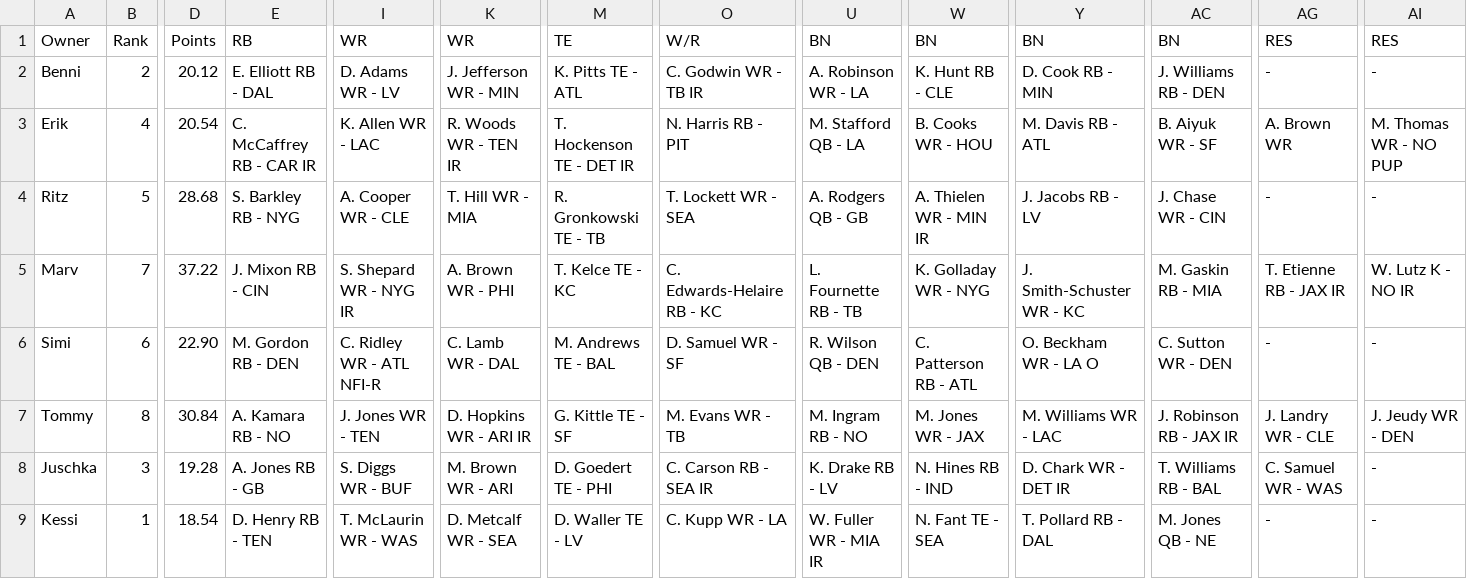
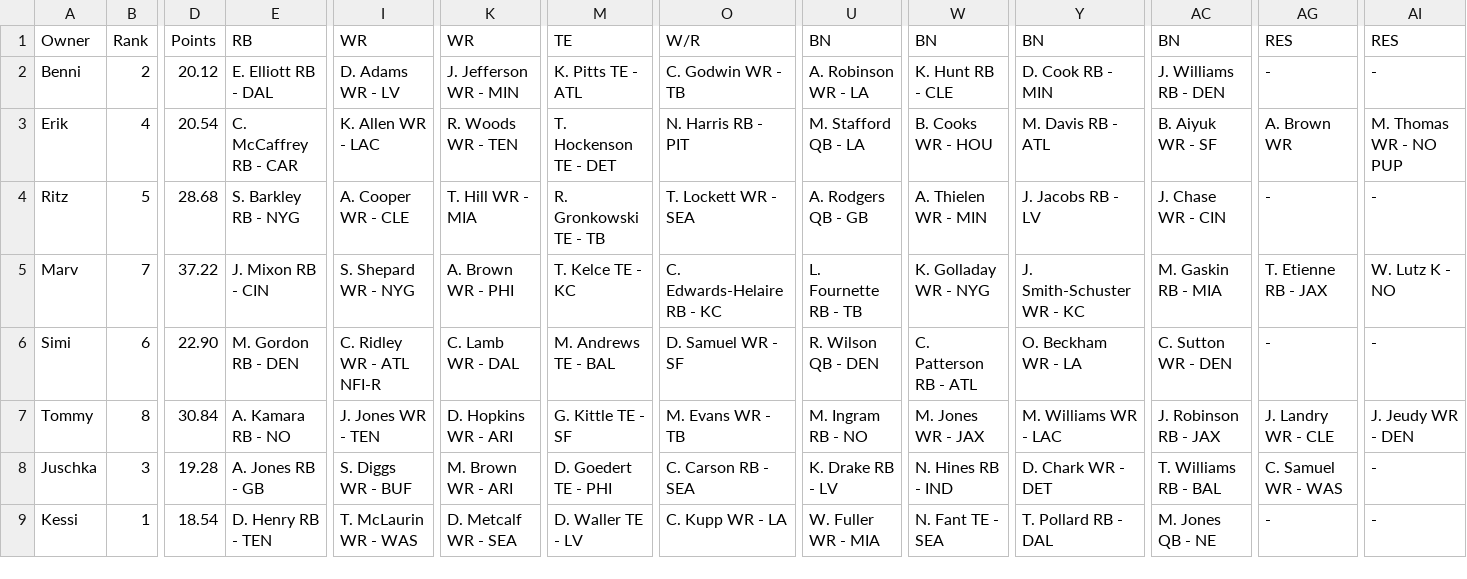
Before and after one commit to KoBeWa/Scrape, a CSV file: output/teamgamecenter/2021/3.csv, drawn as a sheet; only a part is shown, gaps mark what is left out; the diff names each change by its address in the sheet, - before the commit and + after, or states it on an @@ line.

```diff
--- a/output/teamgamecenter/2021/3.csv
+++ b/output/teamgamecenter/2021/3.csv
-O2: C. Godwin WR - TB IR
+O2: C. Godwin WR - TB
-E3: C. McCaffrey RB - CAR IR
+E3: C. McCaffrey RB - CAR
-K3: R. Woods WR - TEN IR
+K3: R. Woods WR - TEN
-M3: T. Hockenson TE - DET IR
+M3: T. Hockenson TE - DET
-W4: A. Thielen WR - MIN IR
+W4: A. Thielen WR - MIN
-I5: S. Shepard WR - NYG IR
+I5: S. Shepard WR - NYG
-AG5: T. Etienne RB - JAX IR
+AG5: T. Etienne RB - JAX
-AI5: W. Lutz K - NO IR
+AI5: W. Lutz K - NO
-Y6: O. Beckham WR - LA O
+Y6: O. Beckham WR - LA
-K7: D. Hopkins WR - ARI IR
+K7: D. Hopkins WR - ARI
-AC7: J. Robinson RB - JAX IR
+AC7: J. Robinson RB - JAX
-O8: C. Carson RB - SEA IR
+O8: C. Carson RB - SEA
-Y8: D. Chark WR - DET IR
+Y8: D. Chark WR - DET
-U9: W. Fuller WR - MIA IR
+U9: W. Fuller WR - MIA
```
Also changed, not shown: output/teamgamecenter/2021/1.csv, output/teamgamecenter/2021/2.csv, 28 other files.
